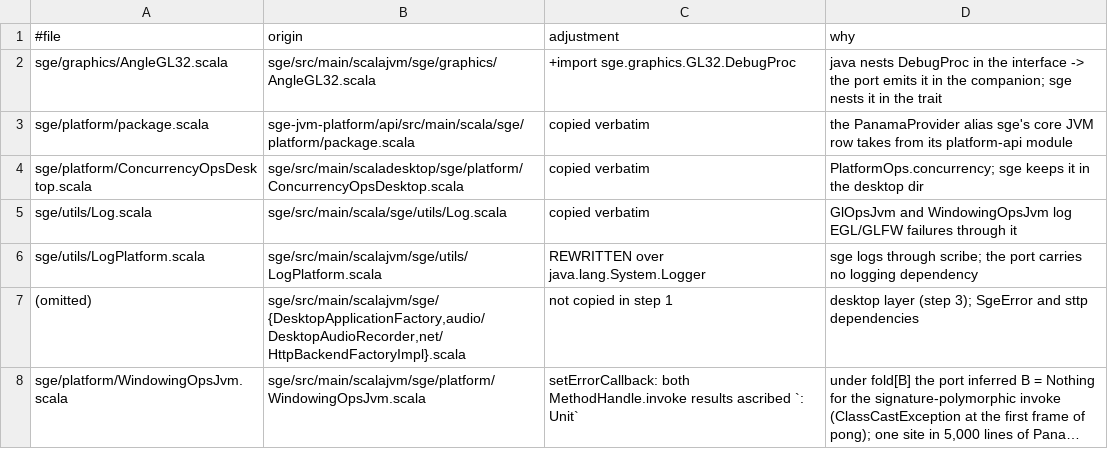
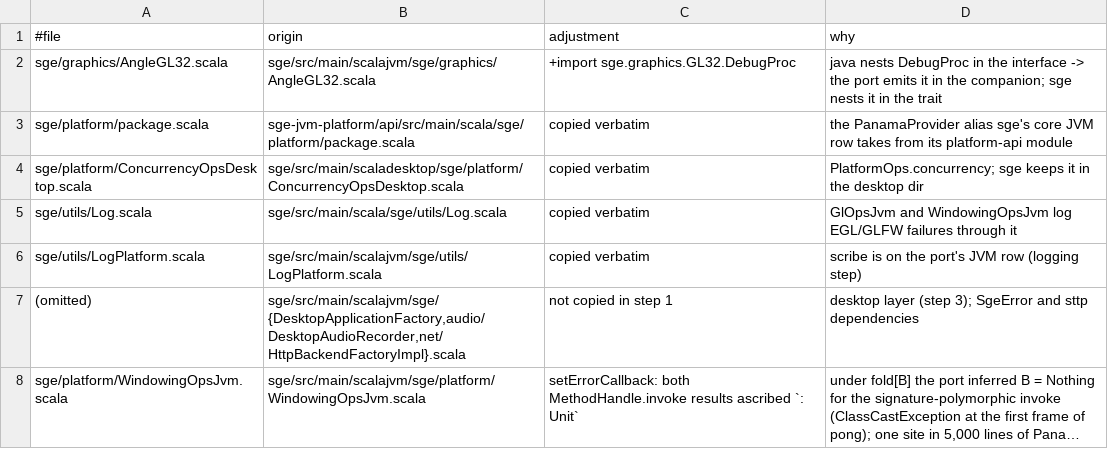
Before and after one commit to kubuszok/balticporter, a TSV file: balticporter/corpus/ladder-overrides-backend-jvm/ADJUSTMENTS.tsv, drawn as a sheet; long unchanged cells end in ….

Commit message:
logging step: Gdx.app.log/error/debug become sge's context-free Log by call-site substitution (34 sites), sge's scribe LogPlatform injected verbatim — sge-suite-check 1219->1194 (logging 9->0, context 54->41), context-seam 14->12, sge-l0 0 = 0, suite 216/220, demo-run 12/12; engine ordering: context step after call-site substitution, witness phase after the context step, requiredGivens skips a clause already carried

```diff
--- a/balticporter/corpus/ladder-overrides-backend-jvm/ADJUSTMENTS.tsv
+++ b/balticporter/corpus/ladder-overrides-backend-jvm/ADJUSTMENTS.tsv
@@ -5,3 +5,3 @@ sge/platform/ConcurrencyOpsDesktop.scala	sge/src/main/scaladesktop/sge/platform/
 sge/utils/Log.scala	sge/src/main/scala/sge/utils/Log.scala	copied verbatim	GlOpsJvm and WindowingOpsJvm log EGL/GLFW failures through it
-sge/utils/LogPlatform.scala	sge/src/main/scalajvm/sge/utils/LogPlatform.scala	REWRITTEN over java.lang.System.Logger	sge logs through scribe; the port carries no logging dependency
+sge/utils/LogPlatform.scala	sge/src/main/scalajvm/sge/utils/LogPlatform.scala	copied verbatim	scribe is on the port's JVM row (logging step)
 (omitted)	sge/src/main/scalajvm/sge/{DesktopApplicationFactory,audio/DesktopAudioRecorder,net/HttpBackendFactoryImpl}.scala	not copied in step 1	desktop layer (step 3); SgeError and sttp dependencies
```
Also changed, not shown: 13 other files.
